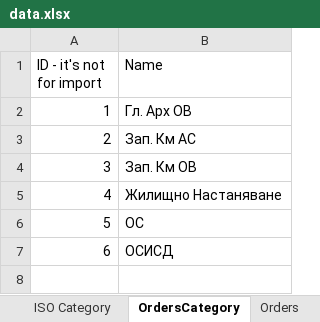
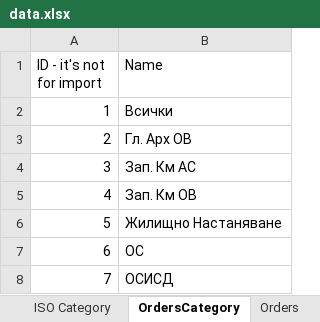
Before and after one commit to vladosfi/IntraSoft, an Excel workbook: src/Data/Source/data.xlsx, sheet OrdersCategory, drawn as a sheet; values as stored, in another font and other column widths than the file's, no borders; addresses are those after the commit; the diff names each change by its address in the sheet, - before the commit and + after, or states it on an @@ line.

Commit message:
Orders Filter

```diff
--- a/src/Data/Source/data.xlsx (sheet OrdersCategory)
+++ b/src/Data/Source/data.xlsx (sheet OrdersCategory)
+row 2: 1 | Всички
@@ column A (ID - it's not for import) renumbered from row 3 down @@
```
Also changed, not shown: 3 other files.
